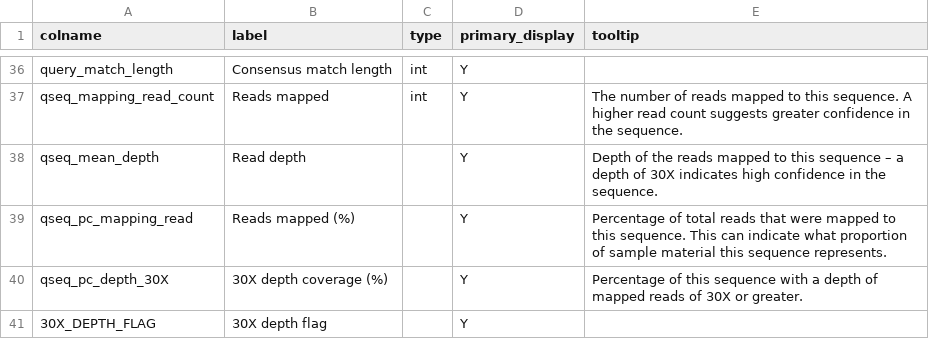
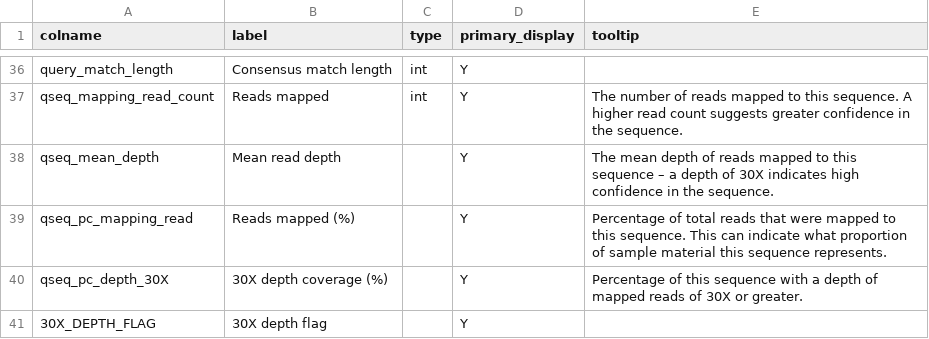
Before and after one commit to mantczakaus/ont_amplicon, a CSV file: bin/report/schema/blast_hits_columns.csv, drawn as a sheet; only a part is shown, gaps mark what is left out.

Commit message:
fix mean read depth display text

```diff
--- a/bin/report/schema/blast_hits_columns.csv
+++ b/bin/report/schema/blast_hits_columns.csv
@@ -37,3 +37,3 @@ query_match_length,Consensus match length,int,Y,
 qseq_mapping_read_count,Reads mapped,int,Y,The number of reads mapped to this sequence. A higher read count suggests greater confidence in the sequence.
-qseq_mean_depth,Read depth,,Y,Depth of the reads mapped to this sequence – a depth of 30X indicates high confidence in the sequence.
+qseq_mean_depth,Mean read depth,,Y,The mean depth of reads mapped to this sequence – a depth of 30X indicates high confidence in the sequence.
 qseq_pc_mapping_read,Reads mapped (%),,Y,Percentage of total reads that were mapped to this sequence. This can indicate what proportion of sample material this sequence represents.
```
